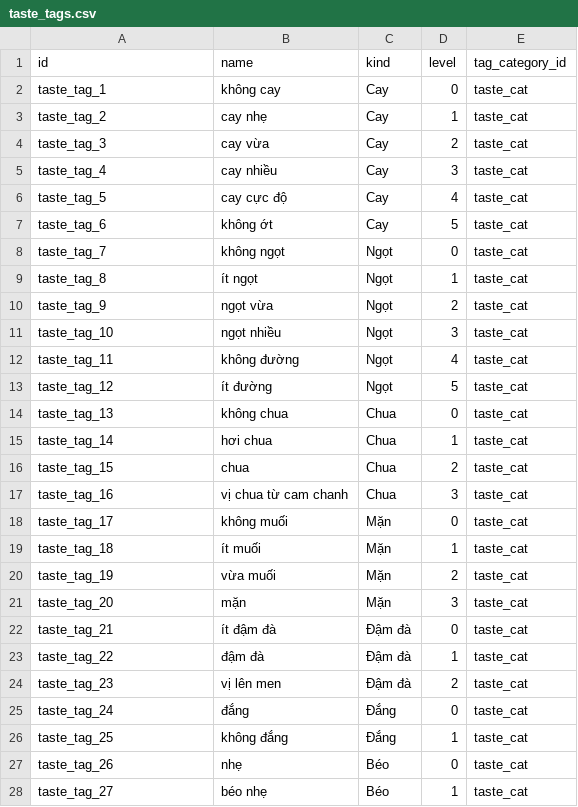
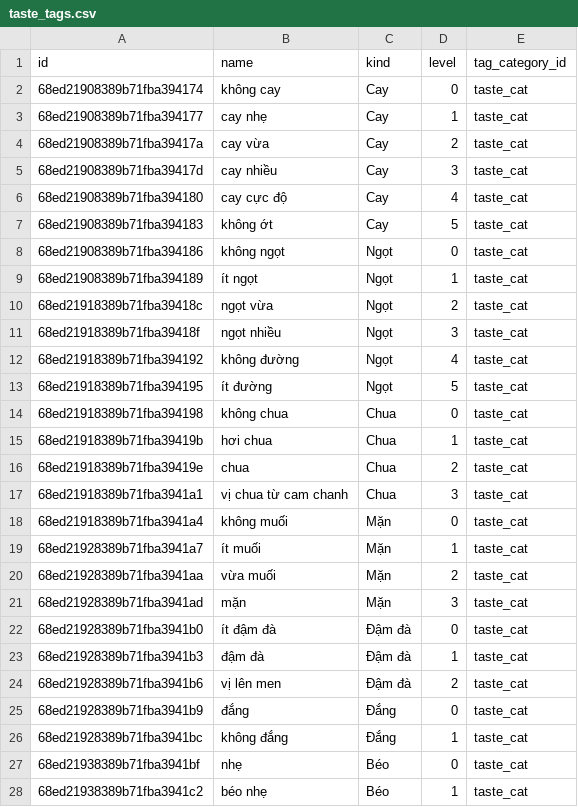
Before and after one commit to BuiAnh12/graduation_project_backend, a CSV file: exported_data/taste_tags.csv, drawn as a sheet; only a part is shown; the diff covers the shown part only.

```diff
--- a/exported_data/taste_tags.csv
+++ b/exported_data/taste_tags.csv
@@ -1,28 +1,28 @@
 id,name,kind,level,tag_category_id
-taste_tag_1,không cay,Cay,0,taste_cat
-taste_tag_2,cay nhẹ,Cay,1,taste_cat
-taste_tag_3,cay vừa,Cay,2,taste_cat
-taste_tag_4,cay nhiều,Cay,3,taste_cat
-taste_tag_5,cay cực độ,Cay,4,taste_cat
-taste_tag_6,không ớt,Cay,5,taste_cat
-taste_tag_7,không ngọt,Ngọt,0,taste_cat
-taste_tag_8,ít ngọt,Ngọt,1,taste_cat
-taste_tag_9,ngọt vừa,Ngọt,2,taste_cat
-taste_tag_10,ngọt nhiều,Ngọt,3,taste_cat
-taste_tag_11,không đường,Ngọt,4,taste_cat
-taste_tag_12,ít đường,Ngọt,5,taste_cat
-taste_tag_13,không chua,Chua,0,taste_cat
-taste_tag_14,hơi chua,Chua,1,taste_cat
-taste_tag_15,chua,Chua,2,taste_cat
-taste_tag_16,vị chua từ cam chanh,Chua,3,taste_cat
-taste_tag_17,không muối,Mặn,0,taste_cat
-taste_tag_18,ít muối,Mặn,1,taste_cat
-taste_tag_19,vừa muối,Mặn,2,taste_cat
-taste_tag_20,mặn,Mặn,3,taste_cat
-taste_tag_21,ít đậm đà,Đậm đà,0,taste_cat
-taste_tag_22,đậm đà,Đậm đà,1,taste_cat
-taste_tag_23,vị lên men,Đậm đà,2,taste_cat
-taste_tag_24,đắng,Đắng,0,taste_cat
-taste_tag_25,không đắng,Đắng,1,taste_cat
-taste_tag_26,nhẹ,Béo,0,taste_cat
-taste_tag_27,béo nhẹ,Béo,1,taste_cat
+68ed21908389b71fba394174,không cay,Cay,0,taste_cat
+68ed21908389b71fba394177,cay nhẹ,Cay,1,taste_cat
+68ed21908389b71fba39417a,cay vừa,Cay,2,taste_cat
+68ed21908389b71fba39417d,cay nhiều,Cay,3,taste_cat
+68ed21908389b71fba394180,cay cực độ,Cay,4,taste_cat
+68ed21908389b71fba394183,không ớt,Cay,5,taste_cat
+68ed21908389b71fba394186,không ngọt,Ngọt,0,taste_cat
+68ed21908389b71fba394189,ít ngọt,Ngọt,1,taste_cat
+68ed21918389b71fba39418c,ngọt vừa,Ngọt,2,taste_cat
+68ed21918389b71fba39418f,ngọt nhiều,Ngọt,3,taste_cat
+68ed21918389b71fba394192,không đường,Ngọt,4,taste_cat
+68ed21918389b71fba394195,ít đường,Ngọt,5,taste_cat
+68ed21918389b71fba394198,không chua,Chua,0,taste_cat
+68ed21918389b71fba39419b,hơi chua,Chua,1,taste_cat
+68ed21918389b71fba39419e,chua,Chua,2,taste_cat
+68ed21918389b71fba3941a1,vị chua từ cam chanh,Chua,3,taste_cat
+68ed21918389b71fba3941a4,không muối,Mặn,0,taste_cat
+68ed21928389b71fba3941a7,ít muối,Mặn,1,taste_cat
+68ed21928389b71fba3941aa,vừa muối,Mặn,2,taste_cat
+68ed21928389b71fba3941ad,mặn,Mặn,3,taste_cat
+68ed21928389b71fba3941b0,ít đậm đà,Đậm đà,0,taste_cat
+68ed21928389b71fba3941b3,đậm đà,Đậm đà,1,taste_cat
+68ed21928389b71fba3941b6,vị lên men,Đậm đà,2,taste_cat
+68ed21928389b71fba3941b9,đắng,Đắng,0,taste_cat
+68ed21928389b71fba3941bc,không đắng,Đắng,1,taste_cat
+68ed21938389b71fba3941bf,nhẹ,Béo,0,taste_cat
+68ed21938389b71fba3941c2,béo nhẹ,Béo,1,taste_cat
```
Also changed, not shown: 6 edited cells elsewhere in this file, exported_data/cooking_method_tags.csv, 16 other files.
